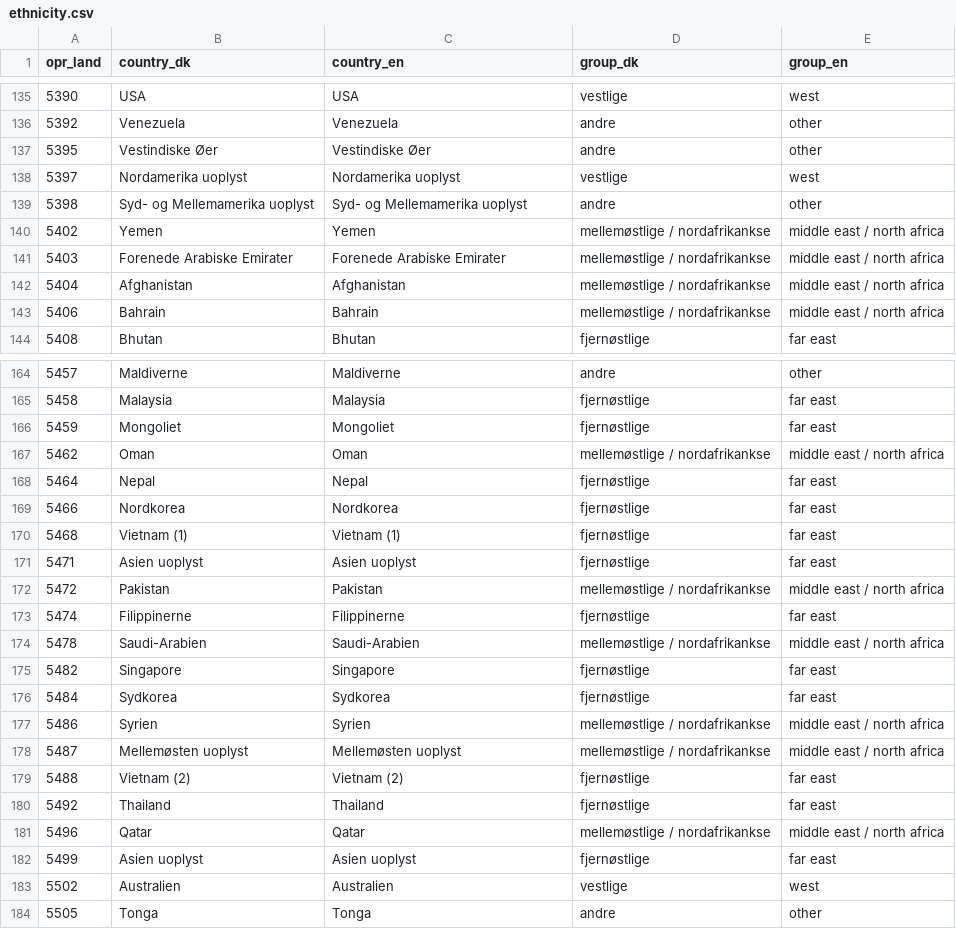
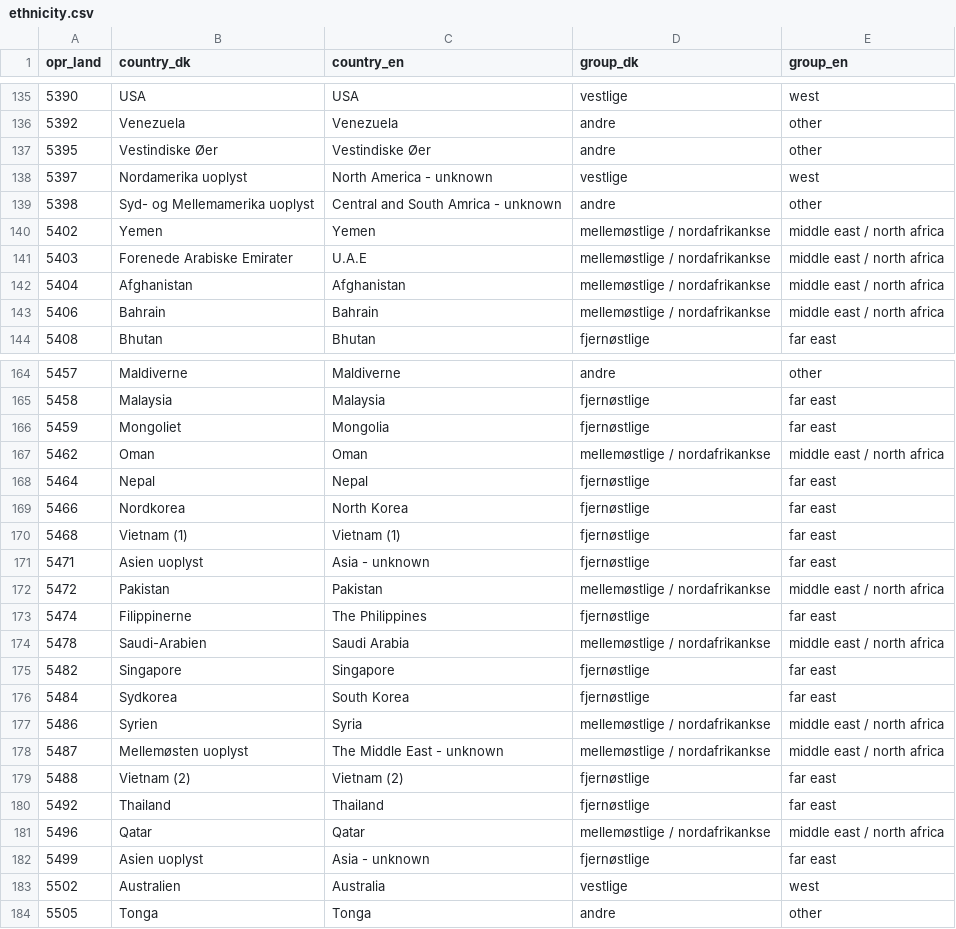
Before and after one commit to HF-Research/ht2, a CSV file: data/ethnicity.csv, drawn as a sheet; only a part is shown, gaps mark what is left out; the diff covers the shown part only.

```diff
--- a/data/ethnicity.csv
+++ b/data/ethnicity.csv
@@ -137,6 +137,6 @@
 5395,Vestindiske Øer                          ,Vestindiske Øer                          ,andre,other
-5397,Nordamerika uoplyst                      ,Nordamerika uoplyst                      ,vestlige,west
-5398,Syd- og Mellemamerika uoplyst            ,Syd- og Mellemamerika uoplyst            ,andre,other
+5397,Nordamerika uoplyst                      ,North America - unknown,vestlige,west
+5398,Syd- og Mellemamerika uoplyst            ,Central and South Amrica - unknown,andre,other
 5402,Yemen                                    ,Yemen                                    ,mellemøstlige / nordafrikankse,middle east / north africa
-5403,Forenede Arabiske Emirater               ,Forenede Arabiske Emirater               ,mellemøstlige / nordafrikankse,middle east / north africa
+5403,Forenede Arabiske Emirater               ,U.A.E,mellemøstlige / nordafrikankse,middle east / north africa
 5404,Afghanistan                              ,Afghanistan                              ,mellemøstlige / nordafrikankse,middle east / north africa
@@ -165,15 +165,15 @@
 5458,Malaysia                                 ,Malaysia                                 ,fjernøstlige,far east
-5459,Mongoliet                                ,Mongoliet                                ,fjernøstlige,far east
+5459,Mongoliet                                ,Mongolia                             ,fjernøstlige,far east
 5462,Oman                                     ,Oman                                     ,mellemøstlige / nordafrikankse,middle east / north africa
 5464,Nepal                                    ,Nepal                                    ,fjernøstlige,far east
-5466,Nordkorea                                ,Nordkorea                                ,fjernøstlige,far east
+5466,Nordkorea                                ,North Korea,fjernøstlige,far east
 5468,Vietnam (1)                              ,Vietnam (1)                              ,fjernøstlige,far east
-5471,Asien uoplyst                            ,Asien uoplyst                            ,fjernøstlige,far east
+5471,Asien uoplyst                            ,Asia - unknown,fjernøstlige,far east
 5472,Pakistan                                 ,Pakistan                                 ,mellemøstlige / nordafrikankse,middle east / north africa
-5474,Filippinerne                             ,Filippinerne                             ,fjernøstlige,far east
-5478,Saudi-Arabien                            ,Saudi-Arabien                            ,mellemøstlige / nordafrikankse,middle east / north africa
+5474,Filippinerne                             ,The Philippines,fjernøstlige,far east
+5478,Saudi-Arabien                            ,Saudi Arabia,mellemøstlige / nordafrikankse,middle east / north africa
 5482,Singapore                                ,Singapore                                ,fjernøstlige,far east
-5484,Sydkorea                                 ,Sydkorea                                 ,fjernøstlige,far east
-5486,Syrien                                   ,Syrien                                   ,mellemøstlige / nordafrikankse,middle east / north africa
-5487,Mellemøsten uoplyst                      ,Mellemøsten uoplyst                      ,mellemøstlige / nordafrikankse,middle east / north africa
+5484,Sydkorea                                 ,South Korea,fjernøstlige,far east
+5486,Syrien                                   ,Syria,mellemøstlige / nordafrikankse,middle east / north africa
+5487,Mellemøsten uoplyst                      ,The Middle East - unknown,mellemøstlige / nordafrikankse,middle east / north africa
 5488,Vietnam (2)                              ,Vietnam (2)                              ,fjernøstlige,far east
@@ -181,4 +181,4 @@
 5496,Qatar                                    ,Qatar                                    ,mellemøstlige / nordafrikankse,middle east / north africa
-5499,Asien uoplyst                            ,Asien uoplyst                            ,fjernøstlige,far east
-5502,Australien                               ,Australien                               ,vestlige,west
+5499,Asien uoplyst                            ,Asia - unknown,fjernøstlige,far east
+5502,Australien                               ,Australia,vestlige,west
 5505,Tonga                                    ,Tonga                                    ,andre,other
```
Also changed, not shown: 43 edited cells elsewhere in this file, data/ui_about_text.csv, 23 other files.
